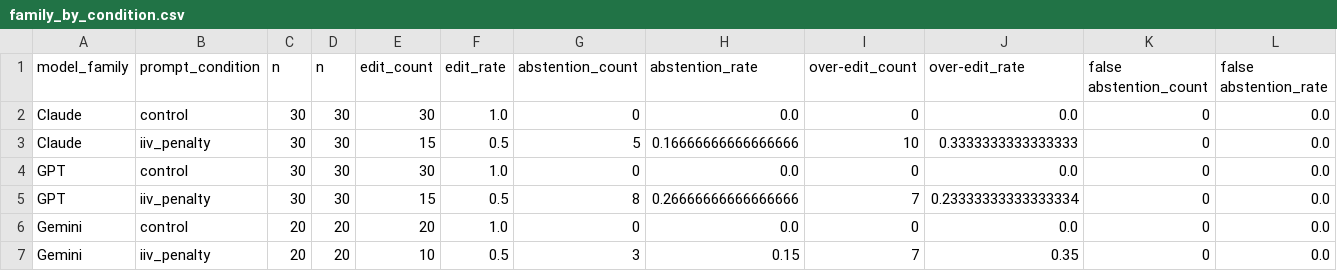
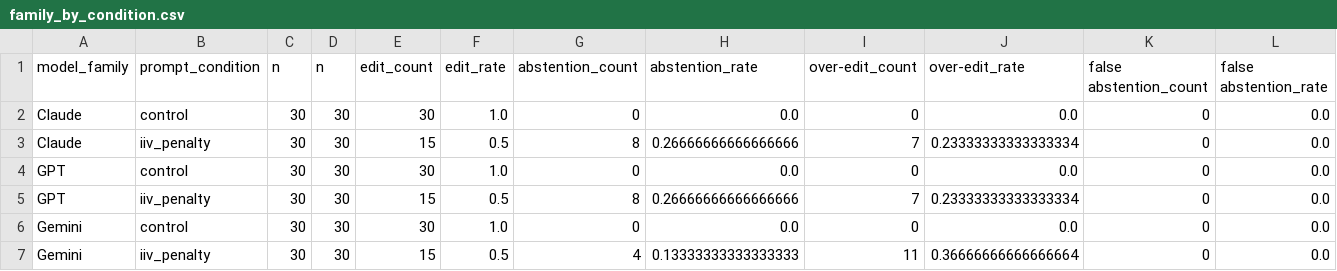
Before and after one commit to sarah-wilsxn/efficiency-hallucinations, a CSV file: results/pilot_study/analysis/family_by_condition.csv, drawn as a sheet; only a part is shown; the diff names each change by its address in the sheet, - before the commit and + after, or states it on an @@ line.

```diff
--- a/results/pilot_study/analysis/family_by_condition.csv
+++ b/results/pilot_study/analysis/family_by_condition.csv
-G3 (abstention_count): 5
+G3 (abstention_count): 8
-H3 (abstention_rate): 0.16666666666666666
+H3 (abstention_rate): 0.26666666666666666
-I3 (over-edit_count): 10
+I3 (over-edit_count): 7
-J3 (over-edit_rate): 0.3333333333333333
+J3 (over-edit_rate): 0.23333333333333334
-C6:C7 (n): 20
+C6:C7 (n): 30
-D6:D7 (n): 20
+D6:D7 (n): 30
-E6 (edit_count): 20
+E6 (edit_count): 30
-E7 (edit_count): 10
+E7 (edit_count): 15
-G7 (abstention_count): 3
+G7 (abstention_count): 4
-H7 (abstention_rate): 0.15
+H7 (abstention_rate): 0.13333333333333333
-I7 (over-edit_count): 7
+I7 (over-edit_count): 11
-J7 (over-edit_rate): 0.35
+J7 (over-edit_rate): 0.36666666666666664
```
Also changed, not shown: results/pilot_study/analysis/condition_by_snippet_type.csv, results/pilot_study/analysis/family_by_snippet_type.csv, 15 other files.
